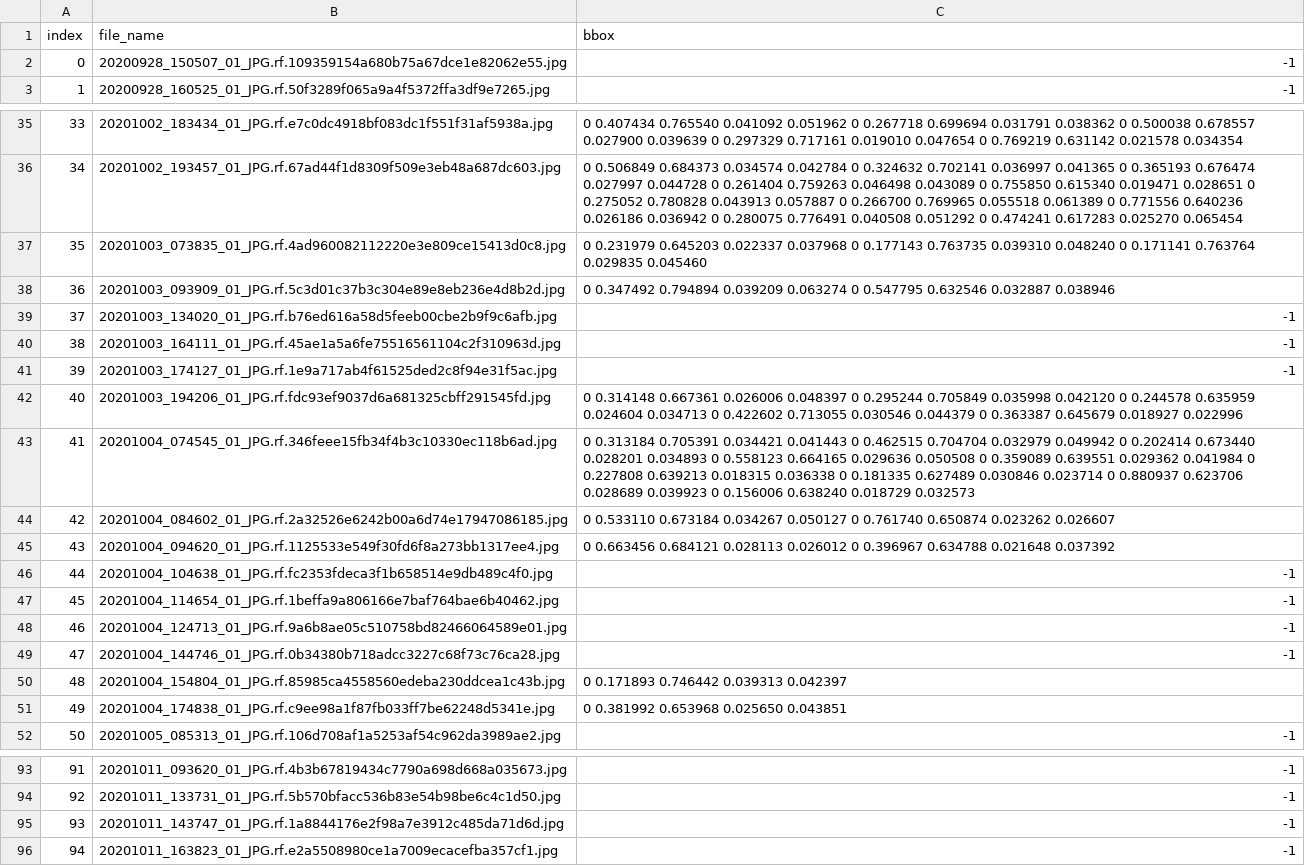
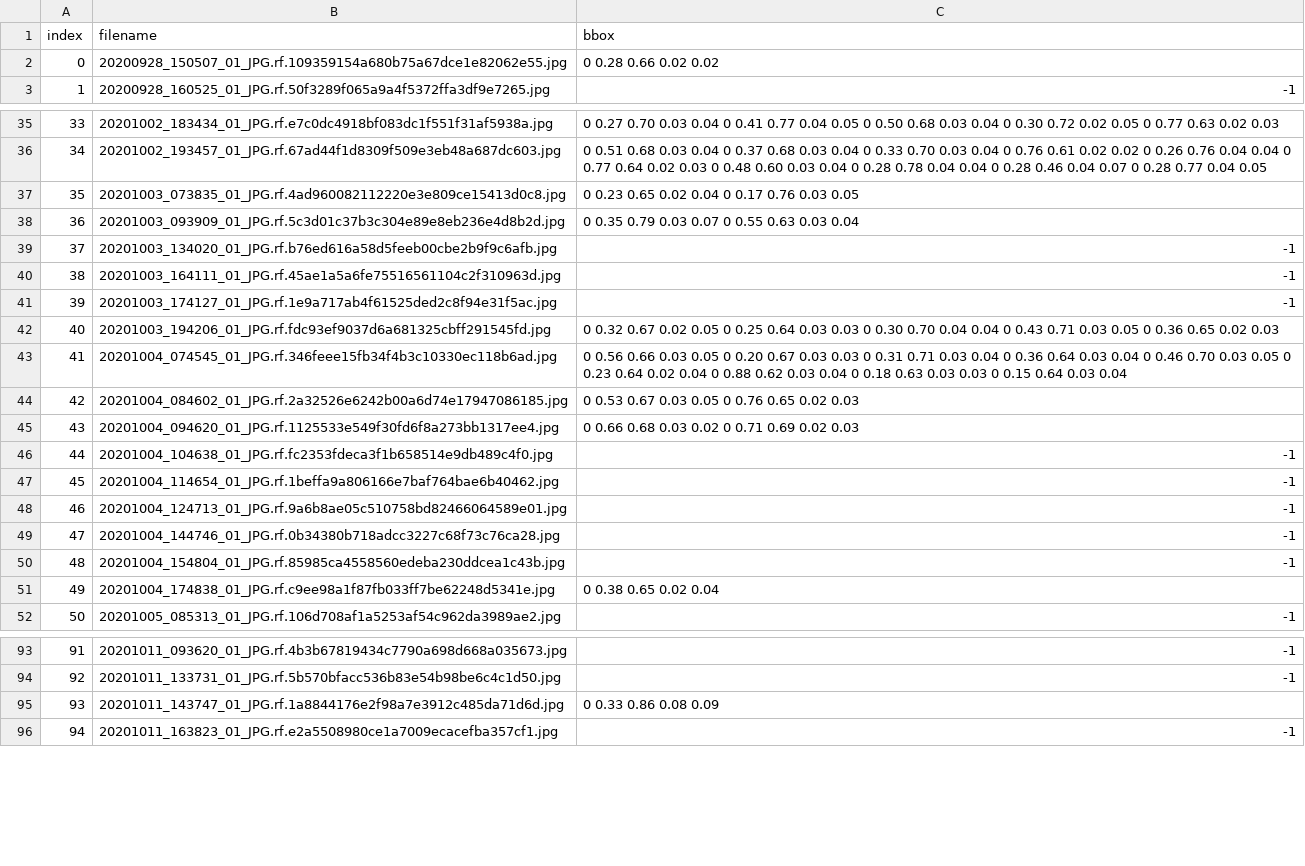
Before and after one commit to AndreDon0/ADA, a CSV file: Homework_final/submission.csv, drawn as a sheet; only a part is shown, gaps mark what is left out; the diff covers the shown part only.

```diff
--- a/Homework_final/submission.csv
+++ b/Homework_final/submission.csv
@@ -1,3 +1,3 @@
-index,file_name,bbox
-0,20200928_150507_01_JPG.rf.109359154a680b75a67dce1e82062e55.jpg,-1
+index,filename,bbox
+0,20200928_150507_01_JPG.rf.109359154a680b75a67dce1e82062e55.jpg,0 0.28 0.66 0.02 0.02
 1,20200928_160525_01_JPG.rf.50f3289f065a9a4f5372ffa3df9e7265.jpg,-1
@@ -35,5 +35,5 @@ index,file_name,bbox
-33,20201002_183434_01_JPG.rf.e7c0dc4918bf083dc1f551f31af5938a.jpg,0 0.407434 0.765540 0.041092 0.051962 0 0.267718 0.699694 0.031791 0.038362 0 0.500038 0.678557 0.027900 0.039639 0 0.297329 0.717161 0.019010 0.047654 0 0.769219 0.631142 0.021578 0.034354
-34,20201002_193457_01_JPG.rf.67ad44f1d8309f509e3eb48a687dc603.jpg,0 0.506849 0.684373 0.034574 0.042784 0 0.324632 0.702141 0.036997 0.041365 0 0.365193 0.676474 0.027997 0.044728 0 0.261404 0.759263 0.046498 0.043089 0 0.755850 0.615340 0.019471 0.028651 0 0.275052 0.780828 0.043913 0.057887 0 0.266700 0.769965 0.055518 0.061389 0 0.771556 0.640236 0.026186 0.036942 0 0.280075 0.776491 0.040508 0.051292 0 0.474241 0.617283 0.025270 0.065454
-35,20201003_073835_01_JPG.rf.4ad960082112220e3e809ce15413d0c8.jpg,0 0.231979 0.645203 0.022337 0.037968 0 0.177143 0.763735 0.039310 0.048240 0 0.171141 0.763764 0.029835 0.045460
-36,20201003_093909_01_JPG.rf.5c3d01c37b3c304e89e8eb236e4d8b2d.jpg,0 0.347492 0.794894 0.039209 0.063274 0 0.547795 0.632546 0.032887 0.038946
+33,20201002_183434_01_JPG.rf.e7c0dc4918bf083dc1f551f31af5938a.jpg,0 0.27 0.70 0.03 0.04 0 0.41 0.77 0.04 0.05 0 0.50 0.68 0.03 0.04 0 0.30 0.72 0.02 0.05 0 0.77 0.63 0.02 0.03
+34,20201002_193457_01_JPG.rf.67ad44f1d8309f509e3eb48a687dc603.jpg,0 0.51 0.68 0.03 0.04 0 0.37 0.68 0.03 0.04 0 0.33 0.70 0.03 0.04 0 0.76 0.61 0.02 0.02 0 0.26 0.76 0.04 0.04 0 0.77 0.64 0.02 0.03 0 0.48 0.60 0.03 0.04 0 0.28 0.78 0.04 0.04 0 0.28 0.46 0.04 0.07 0 0.28 0.77 0.04 0.05
+35,20201003_073835_01_JPG.rf.4ad960082112220e3e809ce15413d0c8.jpg,0 0.23 0.65 0.02 0.04 0 0.17 0.76 0.03 0.05
+36,20201003_093909_01_JPG.rf.5c3d01c37b3c304e89e8eb236e4d8b2d.jpg,0 0.35 0.79 0.03 0.07 0 0.55 0.63 0.03 0.04
 37,20201003_134020_01_JPG.rf.b76ed616a58d5feeb00cbe2b9f9c6afb.jpg,-1
@@ -41,6 +41,6 @@ index,file_name,bbox
 39,20201003_174127_01_JPG.rf.1e9a717ab4f61525ded2c8f94e31f5ac.jpg,-1
-40,20201003_194206_01_JPG.rf.fdc93ef9037d6a681325cbff291545fd.jpg,0 0.314148 0.667361 0.026006 0.048397 0 0.295244 0.705849 0.035998 0.042120 0 0.244578 0.635959 0.024604 0.034713 0 0.422602 0.713055 0.030546 0.044379 0 0.363387 0.645679 0.018927 0.022996
-41,20201004_074545_01_JPG.rf.346feee15fb34f4b3c10330ec118b6ad.jpg,0 0.313184 0.705391 0.034421 0.041443 0 0.462515 0.704704 0.032979 0.049942 0 0.202414 0.673440 0.028201 0.034893 0 0.558123 0.664165 0.029636 0.050508 0 0.359089 0.639551 0.029362 0.041984 0 0.227808 0.639213 0.018315 0.036338 0 0.181335 0.627489 0.030846 0.023714 0 0.880937 0.623706 0.028689 0.039923 0 0.156006 0.638240 0.018729 0.032573
-42,20201004_084602_01_JPG.rf.2a32526e6242b00a6d74e17947086185.jpg,0 0.533110 0.673184 0.034267 0.050127 0 0.761740 0.650874 0.023262 0.026607
-43,20201004_094620_01_JPG.rf.1125533e549f30fd6f8a273bb1317ee4.jpg,0 0.663456 0.684121 0.028113 0.026012 0 0.396967 0.634788 0.021648 0.037392
+40,20201003_194206_01_JPG.rf.fdc93ef9037d6a681325cbff291545fd.jpg,0 0.32 0.67 0.02 0.05 0 0.25 0.64 0.03 0.03 0 0.30 0.70 0.04 0.04 0 0.43 0.71 0.03 0.05 0 0.36 0.65 0.02 0.03
+41,20201004_074545_01_JPG.rf.346feee15fb34f4b3c10330ec118b6ad.jpg,0 0.56 0.66 0.03 0.05 0 0.20 0.67 0.03 0.03 0 0.31 0.71 0.03 0.04 0 0.36 0.64 0.03 0.04 0 0.46 0.70 0.03 0.05 0 0.23 0.64 0.02 0.04 0 0.88 0.62 0.03 0.04 0 0.18 0.63 0.03 0.03 0 0.15 0.64 0.03 0.04
+42,20201004_084602_01_JPG.rf.2a32526e6242b00a6d74e17947086185.jpg,0 0.53 0.67 0.03 0.05 0 0.76 0.65 0.02 0.03
+43,20201004_094620_01_JPG.rf.1125533e549f30fd6f8a273bb1317ee4.jpg,0 0.66 0.68 0.03 0.02 0 0.71 0.69 0.02 0.03
 44,20201004_104638_01_JPG.rf.fc2353fdeca3f1b658514e9db489c4f0.jpg,-1
@@ -49,4 +49,4 @@ index,file_name,bbox
 47,20201004_144746_01_JPG.rf.0b34380b718adcc3227c68f73c76ca28.jpg,-1
-48,20201004_154804_01_JPG.rf.85985ca4558560edeba230ddcea1c43b.jpg,0 0.171893 0.746442 0.039313 0.042397
-49,20201004_174838_01_JPG.rf.c9ee98a1f87fb033ff7be62248d5341e.jpg,0 0.381992 0.653968 0.025650 0.043851
+48,20201004_154804_01_JPG.rf.85985ca4558560edeba230ddcea1c43b.jpg,-1
+49,20201004_174838_01_JPG.rf.c9ee98a1f87fb033ff7be62248d5341e.jpg,0 0.38 0.65 0.02 0.04
 50,20201005_085313_01_JPG.rf.106d708af1a5253af54c962da3989ae2.jpg,-1
@@ -94,3 +94,3 @@ index,file_name,bbox
 92,20201011_133731_01_JPG.rf.5b570bfacc536b83e54b98be6c4c1d50.jpg,-1
-93,20201011_143747_01_JPG.rf.1a8844176e2f98a7e3912c485da71d6d.jpg,-1
+93,20201011_143747_01_JPG.rf.1a8844176e2f98a7e3912c485da71d6d.jpg,0 0.33 0.86 0.08 0.09
 94,20201011_163823_01_JPG.rf.e2a5508980ce1a7009ecacefba357cf1.jpg,-1
```
Also changed, not shown: 31 edited cells elsewhere in this file, 1 other file.
